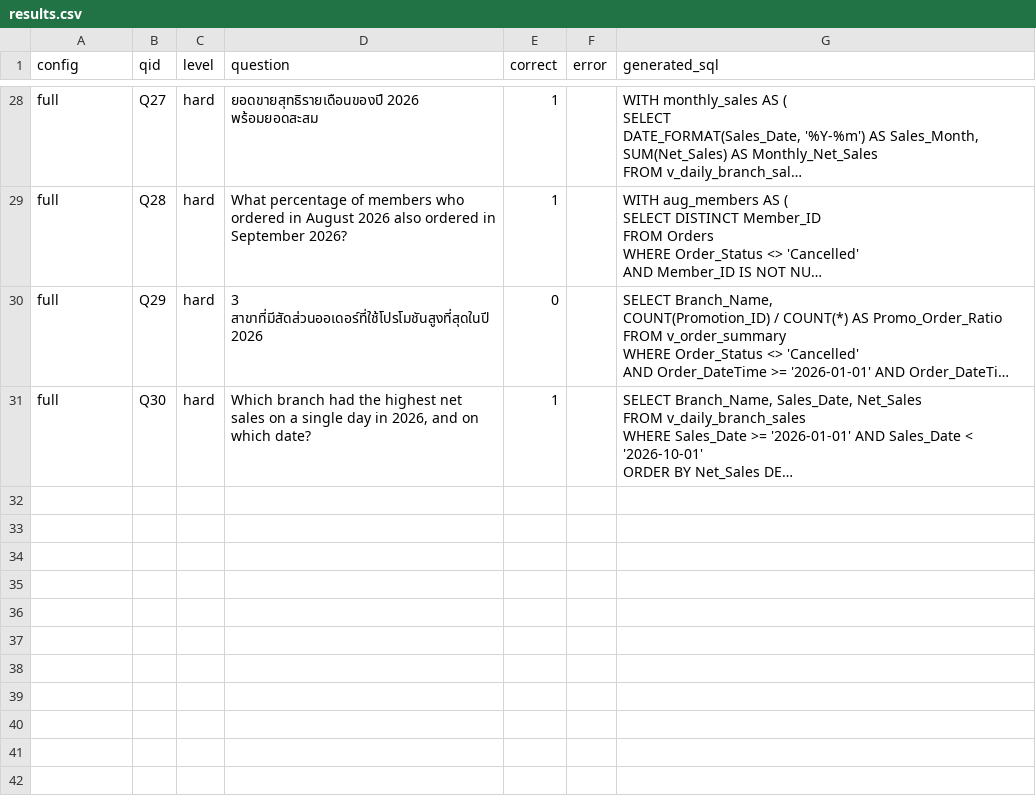
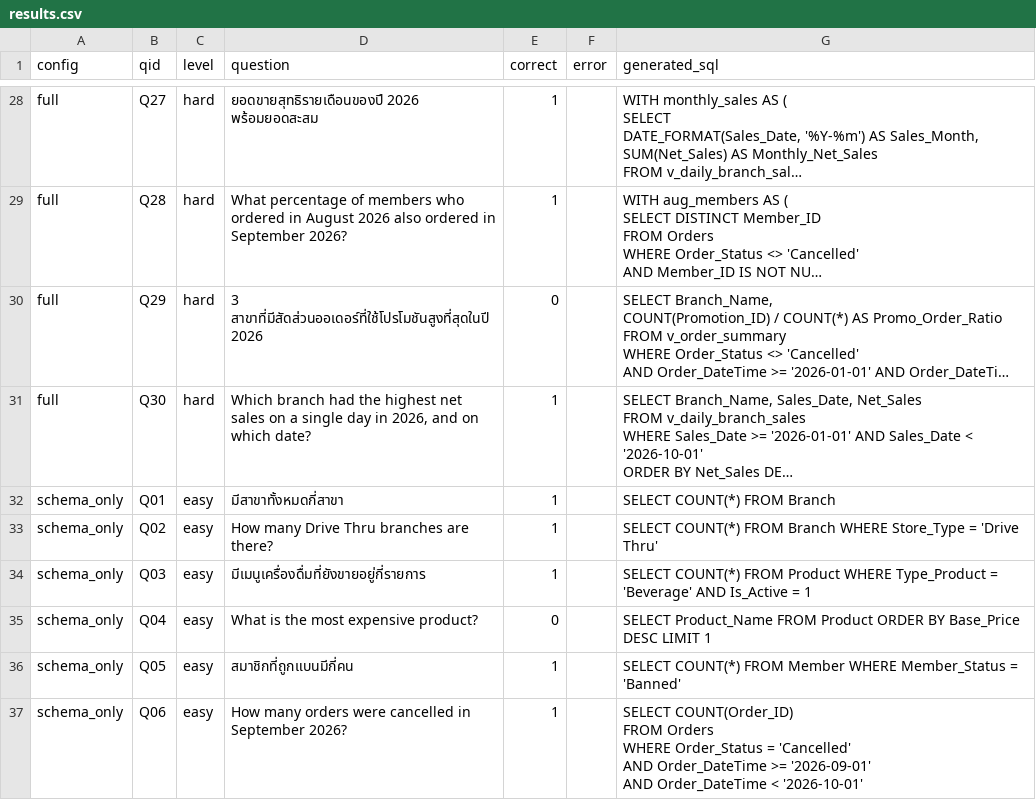
Before and after one commit to Pingxi57/coffee-chain-text2sql, a CSV file: eval/results.csv, drawn as a sheet; only a part is shown, gaps mark what is left out; long unchanged cells end in …; ↵ is a line break in a cell; the diff names each change by its address in the sheet, - before the commit and + after, or states it on an @@ line.

Commit message:
Add CHECK constraints to schema context (v2)

```diff
--- a/eval/results.csv
+++ b/eval/results.csv
+row 32: schema_only | Q01 | easy | มีสาขาทั้งหมดกี่สาขา | 1 |  | SELECT COUNT(*) FROM Branch
+row 33: schema_only | Q02 | easy | How many Drive Thru branches are there? | 1 |  | SELECT COUNT(*) FROM Branch WHERE Store_Type = 'Drive Thru'
+row 34: schema_only | Q03 | easy | มีเมนูเครื่องดื่มที่ยังขายอยู่กี่รายการ | 1 |  | SELECT COUNT(*) FROM Product WHERE Type_Product = 'Beverage' AND Is_Active = 1
+row 35: schema_only | Q04 | easy | What is the most expensive product? | 0 |  | SELECT Product_Name FROM Product ORDER BY Base_Price DESC LIMIT 1
+row 36: schema_only | Q05 | easy | สมาชิกที่ถูกแบนมีกี่คน | 1 |  | SELECT COUNT(*) FROM Member WHERE Member_Status = 'Banned'
+row 37: schema_only | Q06 | easy | How many orders were cancelled in September 2026? | 1 |  | SELECT COUNT(Order_ID) ↵ FROM Orders ↵ WHERE Order_Status = 'Cancelled' ↵ AND Order_DateTime >= '2026-09-01' ↵ AND Order_DateTime < '2026-10-01'
```
Also changed, not shown: 5 other files.
